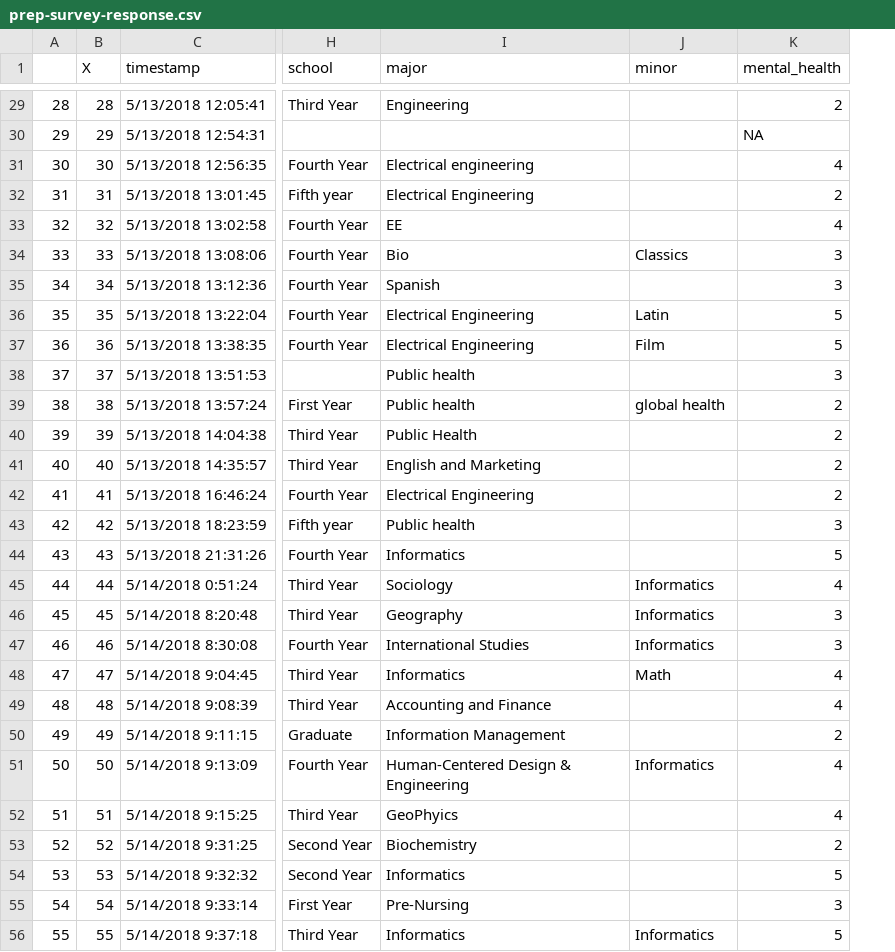
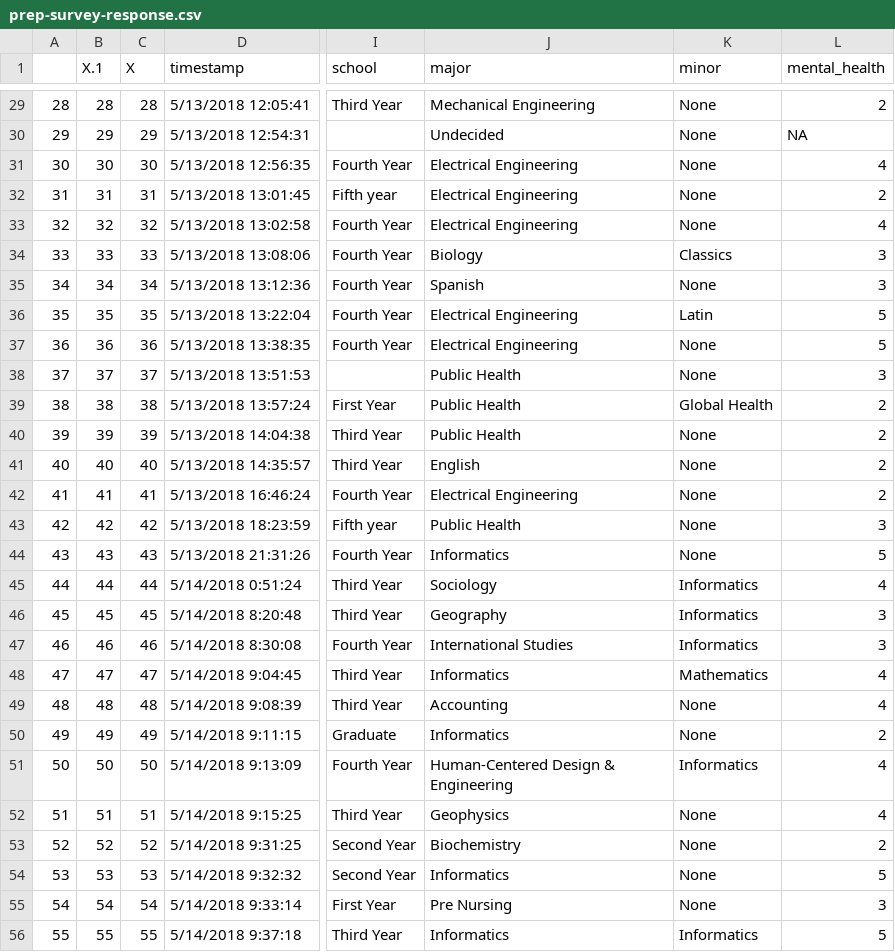
Before and after one commit to etruong/info-498-final-project, a CSV file: data/prep-survey-response.csv, drawn as a sheet; only a part is shown, gaps mark what is left out; addresses are those after the commit; the diff covers the shown part only; the diff names each change by its address in the sheet, - before the commit and + after, or states it on an @@ line.

Commit message:
moved data-cleaning to scripts file, cleaned major/minor columns

```diff
--- a/data/prep-survey-response.csv
+++ b/data/prep-survey-response.csv
+column B (X.1), rows 29-56: 28 | 29 | 30 | 31 | 32 | 33 | 34 | 35 | 36 | 37 | 38 | 39 | 40 | 41 | 42 | 43 | 44 | 45 | 46 | 47 | 48 | 49 | 50 | 51 | 52 | 53 | 54 | 55
-J29 (major): Engineering
+J29 (major): Mechanical Engineering
-K29:K33 (minor): (empty)
+K29:K33 (minor): None
-J30 (major): (empty)
+J30 (major): Undecided
-J31 (major): Electrical engineering
+J31 (major): Electrical Engineering
-J33 (major): EE
+J33 (major): Electrical Engineering
-J34 (major): Bio
+J34 (major): Biology
-K35 (minor): (empty)
+K35 (minor): None
-K37 (minor): Film
+K37 (minor): None
-J38:J39 (major): Public health
+J38:J39 (major): Public Health
-K38 (minor): (empty)
+K38 (minor): None
-K39 (minor): global health
+K39 (minor): Global Health
-K40:K44 (minor): (empty)
+K40:K44 (minor): None
-J41 (major): English and Marketing
+J41 (major): English
-J43 (major): Public health
+J43 (major): Public Health
-K48 (minor): Math
+K48 (minor): Mathematics
-J49 (major): Accounting and Finance
+J49 (major): Accounting
-K49:K50 (minor): (empty)
+K49:K50 (minor): None
-J50 (major): Information Management
+J50 (major): Informatics
-J52 (major): GeoPhyics
+J52 (major): Geophysics
-K52:K55 (minor): (empty)
+K52:K55 (minor): None
-J55 (major): Pre-Nursing
+J55 (major): Pre Nursing
```
Also changed, not shown: 156 edited cells elsewhere in this file, 2 other files.
